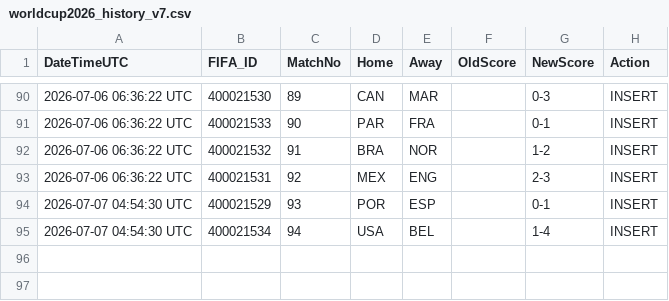
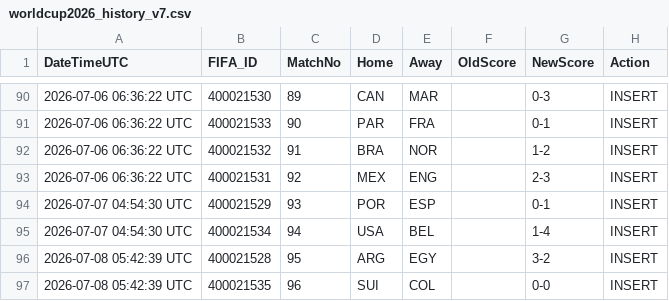
Before and after one commit to Alex-netizen2026/worldcup2026, a CSV file: worldcup2026_history_v7.csv, drawn as a sheet; only a part is shown, gaps mark what is left out.

```diff
--- a/worldcup2026_history_v7.csv
+++ b/worldcup2026_history_v7.csv
@@ -95 +95,3 @@ DateTimeUTC,FIFA_ID,MatchNo,Home,Away,OldScore,NewScore,Action
 2026-07-07 04:54:30 UTC,400021534,94,USA,BEL,,1-4,INSERT
+2026-07-08 05:42:39 UTC,400021528,95,ARG,EGY,,3-2,INSERT
+2026-07-08 05:42:39 UTC,400021535,96,SUI,COL,,0-0,INSERT
```
Also changed, not shown: update_log_v7.csv, worldcup2026_fixtures_v7.csv.
